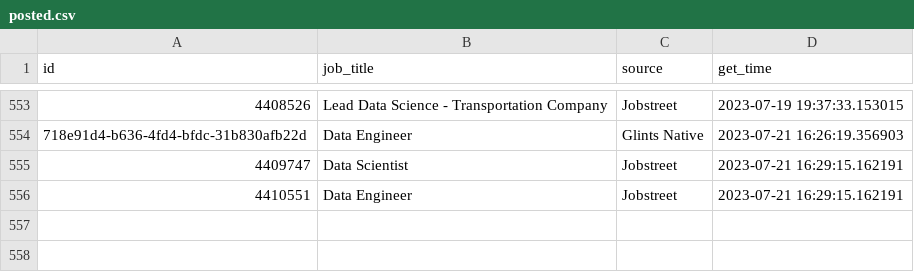
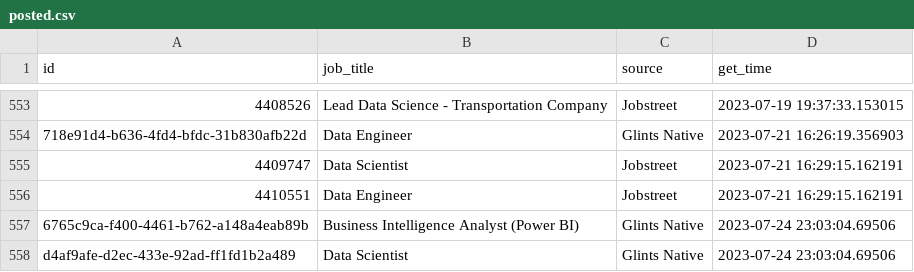
Before and after one commit to akherlan/jobvacancy, a CSV file: output/posted.csv, drawn as a sheet; only a part is shown, gaps mark what is left out; the diff names each change by its address in the sheet, - before the commit and + after, or states it on an @@ line.

```diff
--- a/output/posted.csv
+++ b/output/posted.csv
+row 557: 6765c9ca-f400-4461-b762-a148a4eab89b | Business Intelligence Analyst (Power BI) | Glints Native | 2023-07-24 23:03:04.69506
+row 558: d4af9afe-d2ec-433e-92ad-ff1fd1b2a489 | Data Scientist | Glints Native | 2023-07-24 23:03:04.69506
```
Also changed, not shown: output/scraped.csv.
